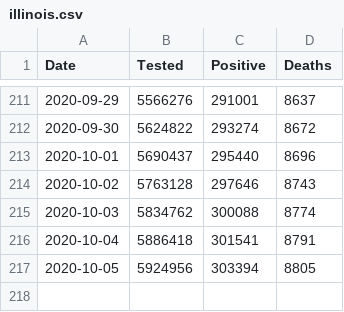
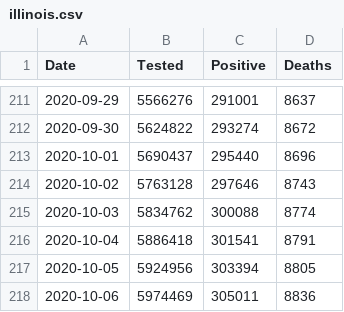
Before and after one commit to vmchale/coronavirus, a CSV file: illinois.csv, drawn as a sheet; only a part is shown, gaps mark what is left out; the diff names each change by its address in the sheet, - before the commit and + after, or states it on an @@ line.

Commit message:
update data

```diff
--- a/illinois.csv
+++ b/illinois.csv
+row 218: 2020-10-06 | 5974469 | 305011 | 8836
```
